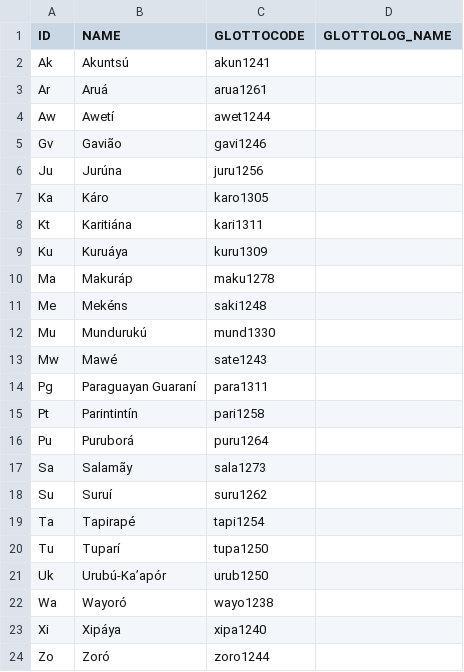
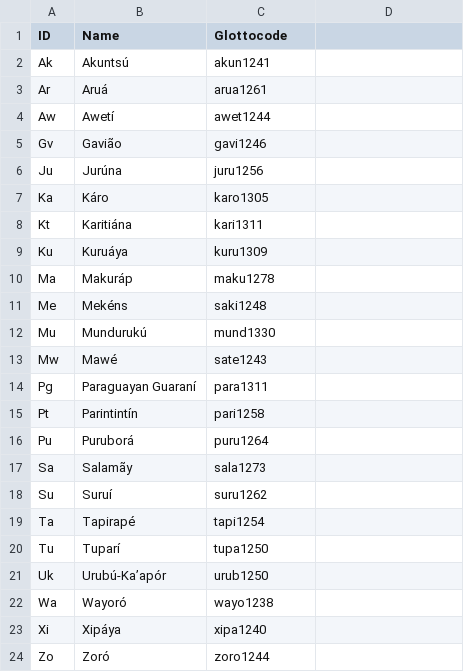
Before and after one commit to lexibank/galuciotupi, a CSV file: etc/languages.csv, drawn as a sheet; the diff names each change by its address in the sheet, - before the commit and + after, or states it on an @@ line.

```diff
--- a/etc/languages.csv
+++ b/etc/languages.csv
-B1: NAME
+B1: Name
-C1: GLOTTOCODE
+C1: Glottocode
-D1: GLOTTOLOG_NAME
+D1: (empty)
```
Also changed, not shown: cldf/languages.csv, cldf/parameters.csv, 8 other files.
